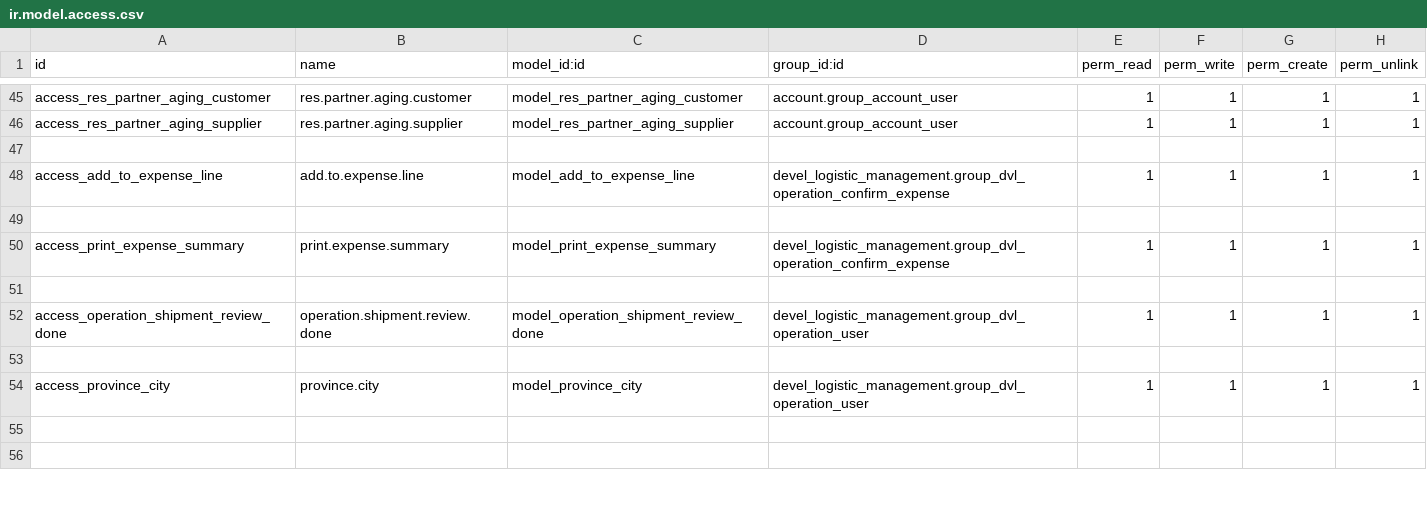
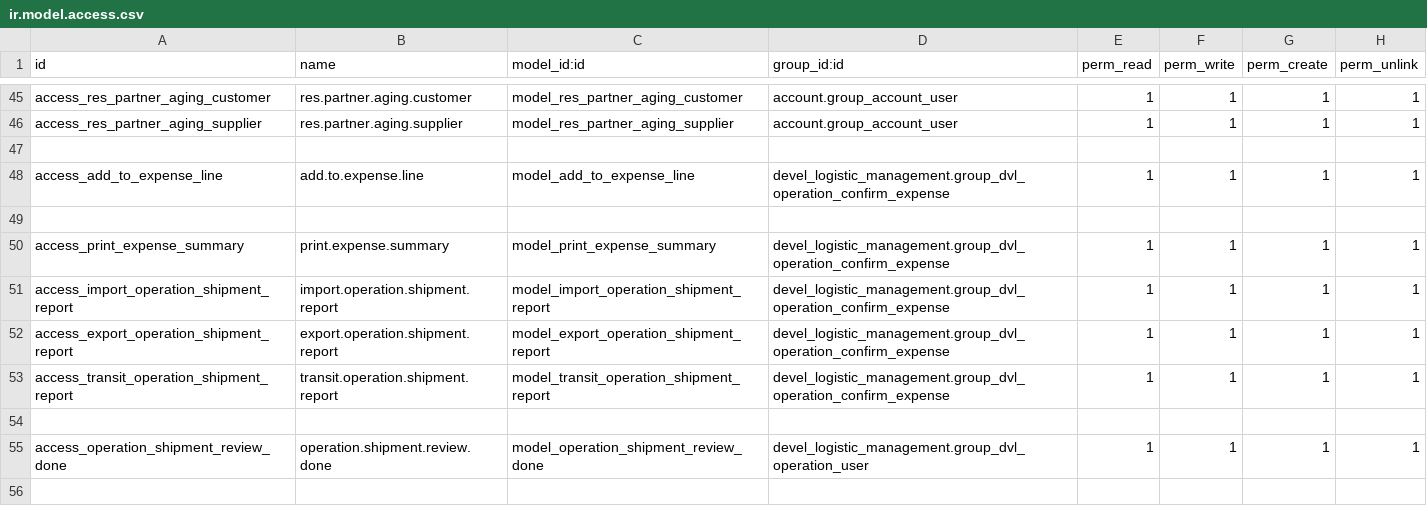
Before and after one commit to deboreysokun/dvl-customs-14.0, a CSV file: devel_logistic_management/security/ir.model.access.csv, drawn as a sheet; only a part is shown, gaps mark what is left out; the shorter side is filled out with more unchanged rows; the diff names each change by its address in the sheet, - before the commit and + after, or states it on an @@ line.

Commit message:
update expense_summary, requirement letter, filter wizard

```diff
--- a/devel_logistic_management/security/ir.model.access.csv
+++ b/devel_logistic_management/security/ir.model.access.csv
+row 51: access_import_operation_shipment_report | import.operation.shipment.report | model_import_operation_shipment_report | devel_logistic_management.group_dvl_operation_confirm_expense | 1 | 1 | 1 | 1
+row 52: access_export_operation_shipment_report | export.operation.shipment.report | model_export_operation_shipment_report | devel_logistic_management.group_dvl_operation_confirm_expense | 1 | 1 | 1 | 1
+row 53: access_transit_operation_shipment_report | transit.operation.shipment.report | model_transit_operation_shipment_report | devel_logistic_management.group_dvl_operation_confirm_expense | 1 | 1 | 1 | 1
```
Also changed, not shown: 16 other files.
